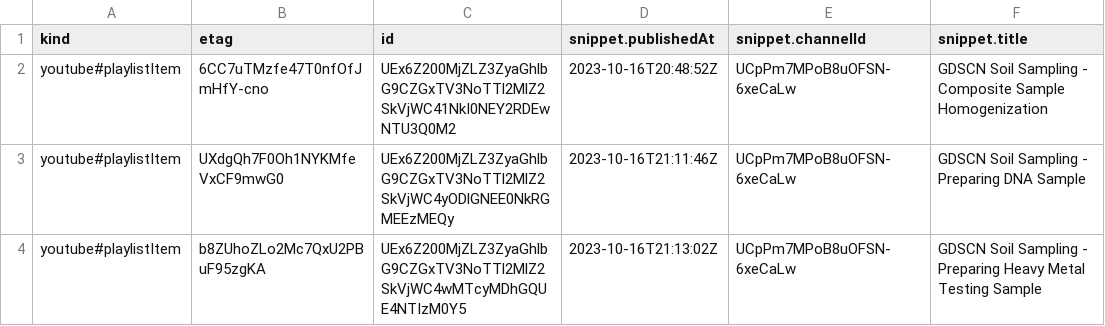
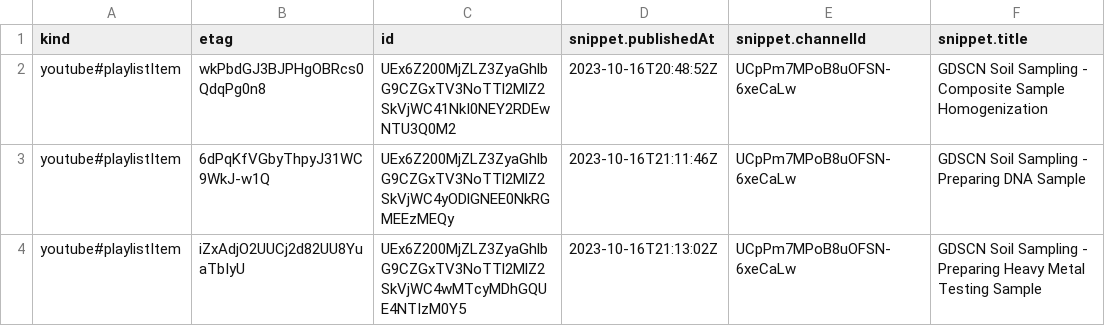
Before and after one commit to fhdsl/AnVIL_Collection, a CSV file: resources/youtube_gdscn_soil_project_data.csv, drawn as a sheet; only a part is shown; the diff names each change by its address in the sheet, - before the commit and + after, or states it on an @@ line.

```diff
--- a/resources/youtube_gdscn_soil_project_data.csv
+++ b/resources/youtube_gdscn_soil_project_data.csv
-B2 (etag): 6CC7uTMzfe47T0nfOfJmHfY-cno
+B2 (etag): wkPbdGJ3BJPHgOBRcs0QdqPg0n8
-B3 (etag): UXdgQh7F0Oh1NYKMfeVxCF9mwG0
+B3 (etag): 6dPqKfVGbyThpyJ31WC9WkJ-w1Q
-B4 (etag): b8ZUhoZLo2Mc7QxU2PBuF95zgKA
+B4 (etag): iZxAdjO2UUCj2d82UU8YuaTbIyU
```
Also changed, not shown: resources/youtube_demos_data.csv, resources/youtube_gdscn_sars_data.csv, 3 other files.
